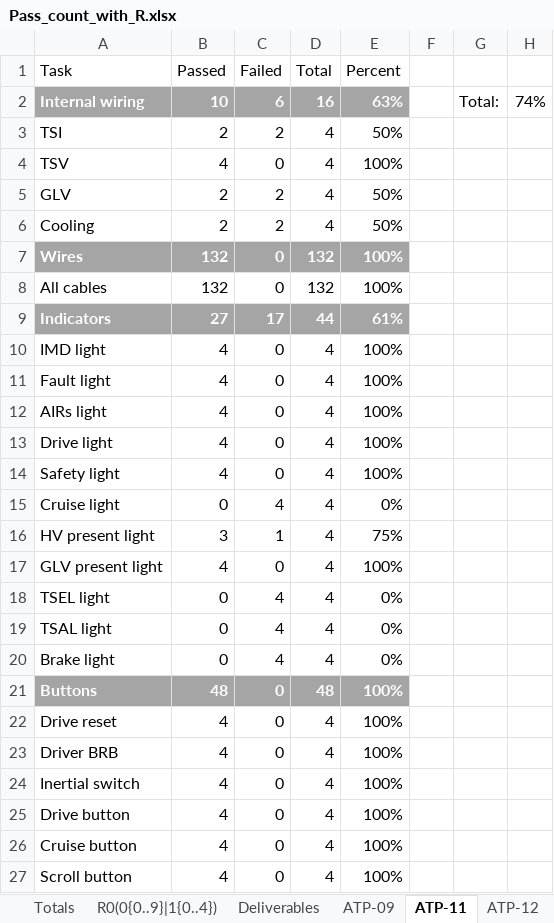
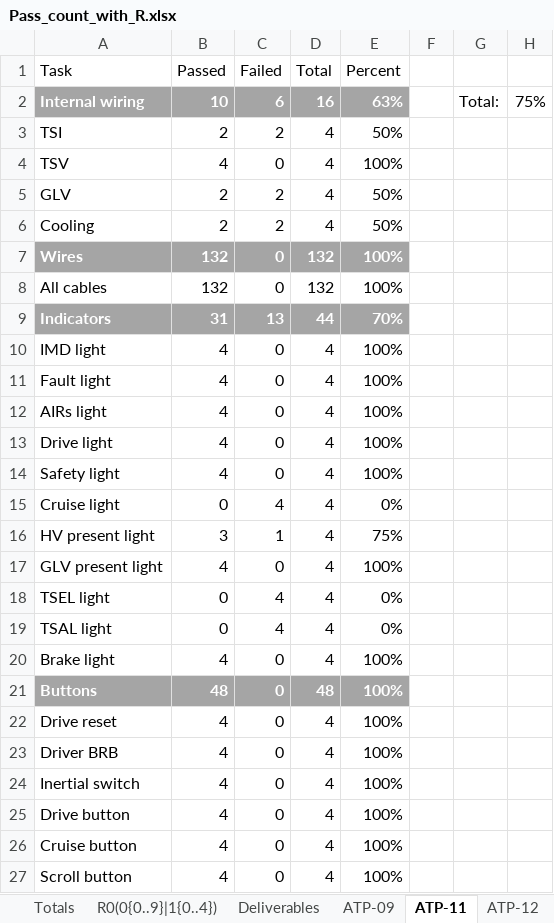
Before and after one commit to LafayetteFormulaElectricVehicle/Important-Paperwork, an Excel workbook: ATPs/Pass_count_with_R.xlsx, sheet ATP-11, drawn as a sheet; only a part is shown; values as stored, in another font and other column widths than the file's, no borders; charts and pictures and conditional formats and table styles not drawn; the diff names each change by its address in the sheet, - before the commit and + after, or states it on an @@ line.

```diff
--- a/ATPs/Pass_count_with_R.xlsx (sheet ATP-11)
+++ b/ATPs/Pass_count_with_R.xlsx (sheet ATP-11)
-H2: 74%
+H2: 75%
-B9 (Passed): 27
+B9 (Passed): 31
-C9 (Failed): 17
+C9 (Failed): 13
-E9 (Percent): 61%
+E9 (Percent): 70%
-B20 (Passed): 0
+B20 (Passed): 4
-C20 (Failed): 4
+C20 (Failed): 0
-E20 (Percent): 0%
+E20 (Percent): 100%
```
Also changed, not shown: sheet R0(0{0..9}|1{0..4}), sheet Totals, charts or pictures.
